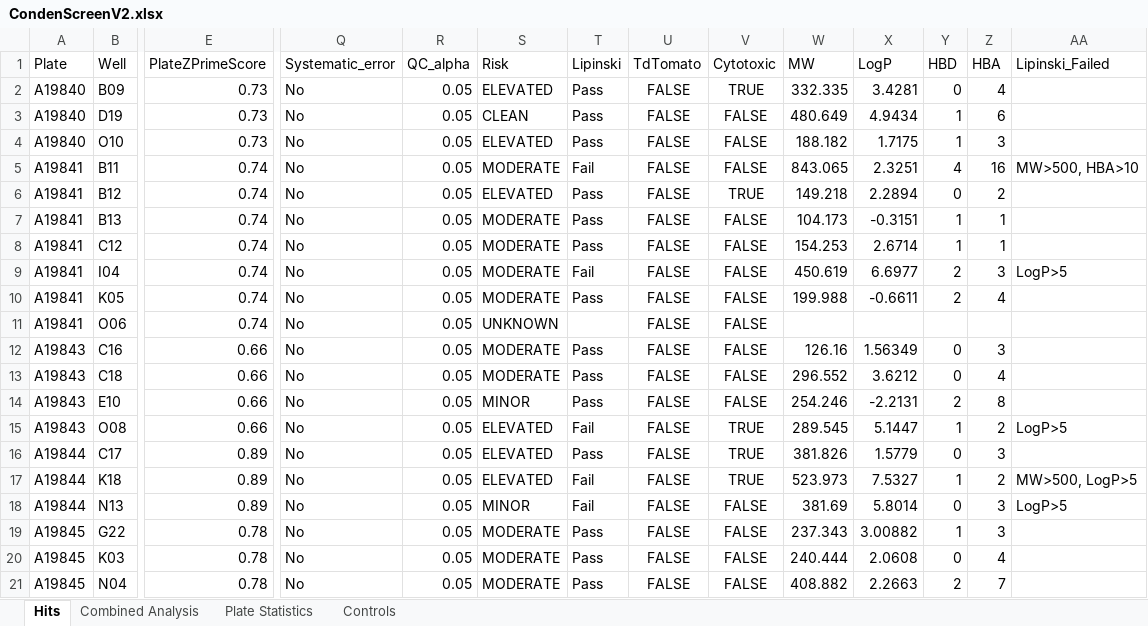
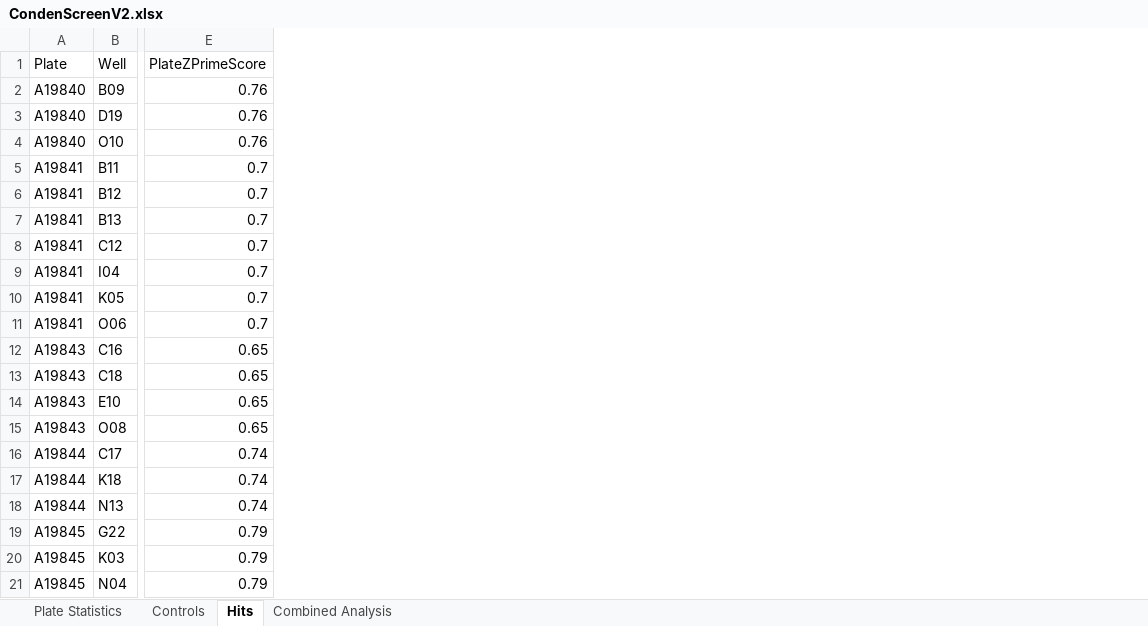
Before and after one commit to dylanpoch/Condenscreen, an Excel workbook: DownloadCondenScreen/CondenScreenV2.xlsx, sheet Hits, drawn as a sheet; only a part is shown, gaps mark what is left out; values as stored, in another font and other column widths than the file's, no borders; the diff covers the shown part only; the diff names each change by its address in the sheet, - before the commit and + after, or states it on an @@ line.

```diff
--- a/DownloadCondenScreen/CondenScreenV2.xlsx (sheet Hits)
+++ b/DownloadCondenScreen/CondenScreenV2.xlsx (sheet Hits)
@@ sheet tab order changed: Plate Statistics | Controls | Hits | Combined Analysis @@
-column Q (Systematic_error), rows 2-21: all No
-column R (QC_alpha), rows 2-21: all 0.05
-column S (Risk), rows 2-21: ELEVATED | CLEAN | ELEVATED | MODERATE | ELEVATED | MODERATE | MODERATE | MODERATE | MODERATE | UNKNOWN | MODERATE | MODERATE | MINOR | ELEVATED | ELEVATED | ELEVATED | MINOR | MODERATE | MODERATE | MODERATE
-column T (Lipinski), rows 2-21: Pass | Pass | Pass | Fail | Pass | Pass | Pass | Fail | Pass |  | Pass | Pass | Pass | Fail | Pass | Fail | Fail | Pass | Pass | Pass
-column U (TdTomato), rows 2-21: all FALSE
-column V (Cytotoxic), rows 2-21: TRUE | FALSE | FALSE | FALSE | TRUE | FALSE | FALSE | FALSE | FALSE | FALSE | FALSE | FALSE | FALSE | TRUE | TRUE | TRUE | FALSE | FALSE | FALSE | FALSE
-column W (MW), rows 2-21: 332.335 | 480.649 | 188.182 | 843.065 | 149.218 | 104.173 | 154.253 | 450.619 | 199.988 |  | 126.16 | 296.552 | 254.246 | 289.545 | 381.826 | 523.973 | 381.69 | 237.343 | 240.444 | 408.882
-column X (LogP), rows 2-21: 3.4281 | 4.9434 | 1.7175 | 2.3251 | 2.2894 | -0.3151 | 2.6714 | 6.6977 | -0.6611 |  | 1.56349 | 3.6212 | -2.2131 | 5.1447 | 1.5779 | 7.5327 | 5.8014 | 3.00882 | 2.0608 | 2.2663
-column Y (HBD), rows 2-21: 0 | 1 | 1 | 4 | 0 | 1 | 1 | 2 | 2 |  | 0 | 0 | 2 | 1 | 0 | 1 | 0 | 1 | 0 | 2
-column Z (HBA), rows 2-21: 4 | 6 | 3 | 16 | 2 | 1 | 1 | 3 | 4 |  | 3 | 4 | 8 | 2 | 3 | 2 | 3 | 3 | 4 | 7
-column AA (Lipinski_Failed), rows 5-18: MW>500, HBA>10 |  |  |  | LogP>5 |  |  |  |  |  | LogP>5 |  | MW>500, LogP>5 | LogP>5
-E2:E4 (PlateZPrimeScore): 0.73
+E2:E4 (PlateZPrimeScore): 0.76
-E5:E11 (PlateZPrimeScore): 0.74
+E5:E11 (PlateZPrimeScore): 0.7
-E12:E15 (PlateZPrimeScore): 0.66
+E12:E15 (PlateZPrimeScore): 0.65
-E16:E18 (PlateZPrimeScore): 0.89
+E16:E18 (PlateZPrimeScore): 0.74
-E19:E21 (PlateZPrimeScore): 0.78
+E19:E21 (PlateZPrimeScore): 0.79
```
Also changed, not shown: 3 removed columns elsewhere in this sheet, sheet Combined Analysis, sheet Controls, sheet Plate Statistics, 6 other files.
